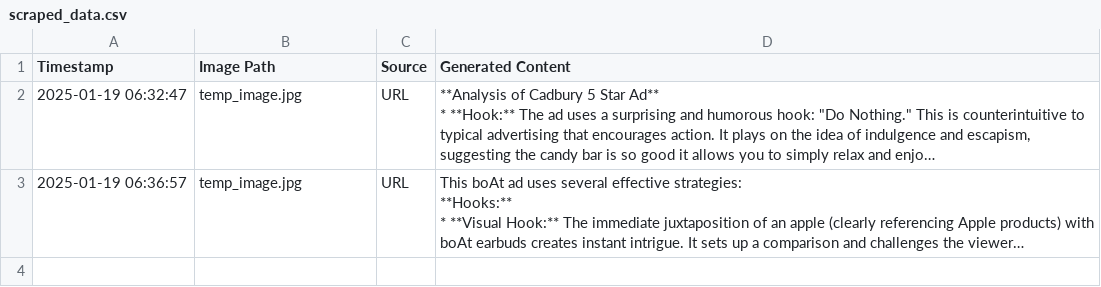
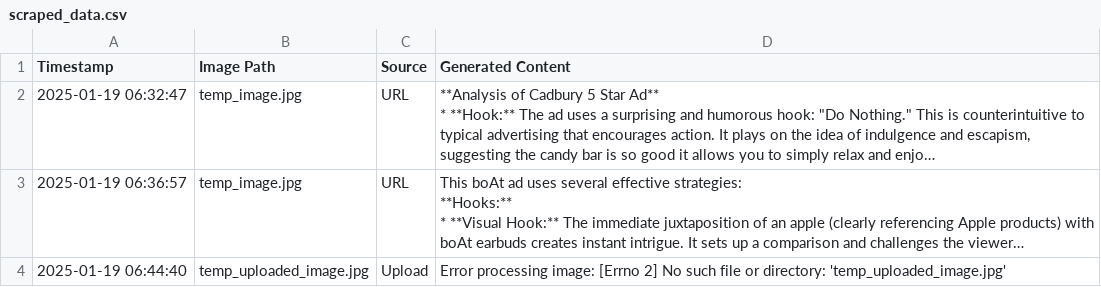
Before and after one commit to HarshChaudhari2004/ADIntel, a CSV file: scraped_data.csv, drawn as a sheet; only a part is shown; long unchanged cells end in …; the diff covers the shown part only; the diff names each change by its address in the sheet, - before the commit and + after, or states it on an @@ line.

```diff
--- a/scraped_data.csv
+++ b/scraped_data.csv
+row 4: 2025-01-19 06:44:40 | temp_uploaded_image.jpg | Upload | Error processing image: [Errno 2] No such file or directory: 'temp_uploaded_image.jpg'
```
Also changed, not shown: 1 added row elsewhere in this file, 2 other files.
